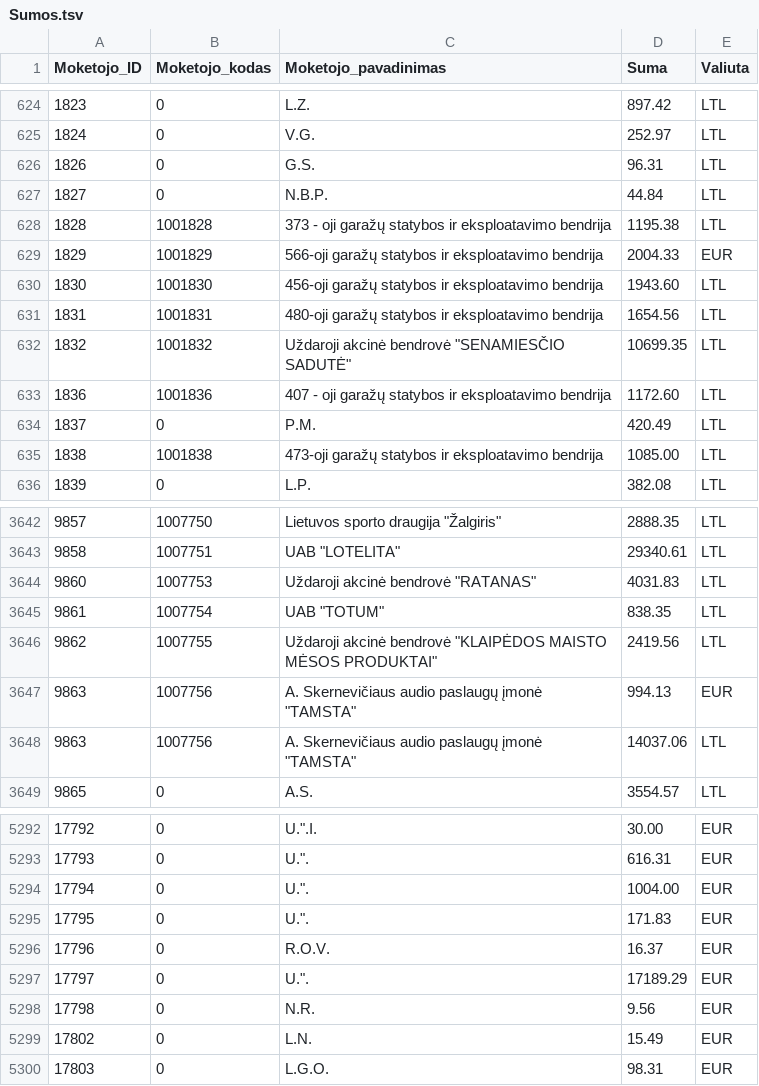
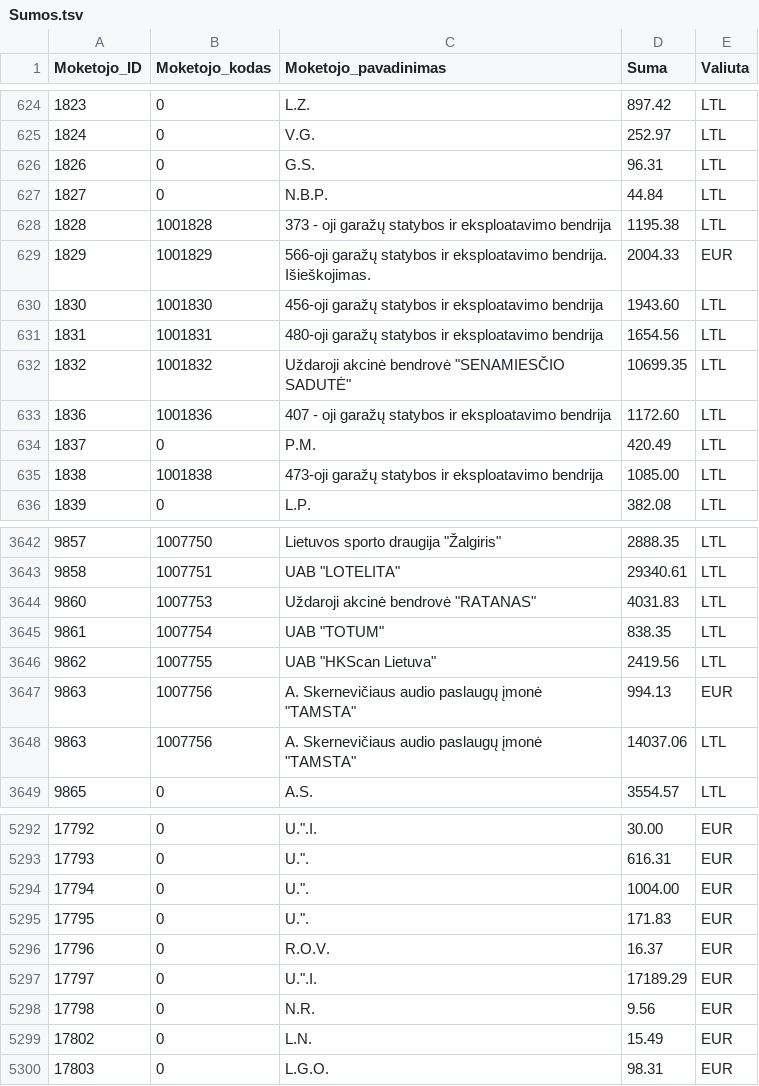
Before and after one commit to vilnius/zemesnuomossutartys, a TSV file: data/Sumos.tsv, drawn as a sheet; only a part is shown, gaps mark what is left out.

Commit message:
update

```diff
--- a/data/Sumos.tsv
+++ b/data/Sumos.tsv
@@ -628,3 +628,3 @@
 1828	1001828	373 - oji garažų statybos ir eksploatavimo bendrija	1195.38	LTL
-1829	1001829	566-oji garažų statybos ir eksploatavimo bendrija	2004.33	EUR
+1829	1001829	566-oji garažų statybos ir eksploatavimo bendrija. Išieškojimas.	2004.33	EUR
 1830	1001830	456-oji garažų statybos ir eksploatavimo bendrija	1943.60	LTL
@@ -3645,3 +3645,3 @@
 9861	1007754	UAB "TOTUM"	838.35	LTL
-9862	1007755	Uždaroji akcinė bendrovė "KLAIPĖDOS MAISTO MĖSOS PRODUKTAI"	2419.56	LTL
+9862	1007755	UAB "HKScan Lietuva"	2419.56	LTL
 9863	1007756	A. Skernevičiaus audio paslaugų įmonė "TAMSTA"	994.13	EUR
@@ -5296,3 +5296,3 @@
 17796	0	R.O.V.	16.37	EUR
-17797	0	U.".	17189.29	EUR
+17797	0	U.".I.	17189.29	EUR
 17798	0	N.R.	9.56	EUR
```
